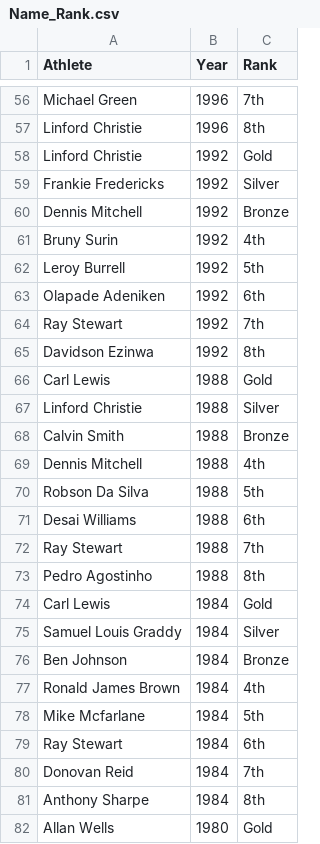
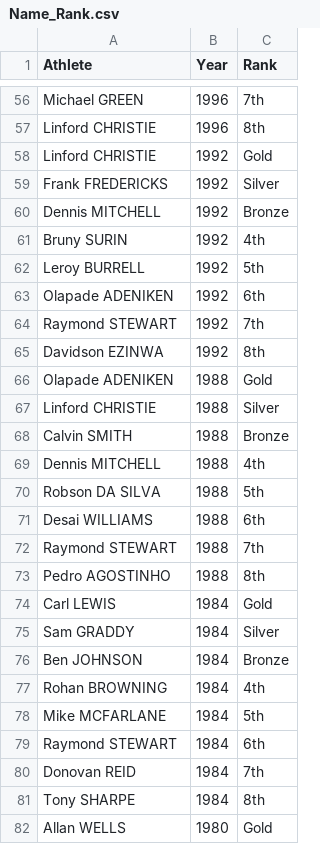
Before and after one commit to dashen2004/NUS_Group3, a CSV file: database/Name_Rank.csv, drawn as a sheet; only a part is shown, gaps mark what is left out; the diff covers the shown part only; the diff names each change by its address in the sheet, - before the commit and + after, or states it on an @@ line.

Commit message:
Match the name from Name_Rank.csv and sorted_athlete_sprint_data_updated.csv

```diff
--- a/database/Name_Rank.csv
+++ b/database/Name_Rank.csv
-A56 (Athlete): Michael Green
+A56 (Athlete): Michael GREEN
-A57:A58 (Athlete): Linford Christie
+A57:A58 (Athlete): Linford CHRISTIE
-A59 (Athlete): Frankie Fredericks
+A59 (Athlete): Frank FREDERICKS
-A60 (Athlete): Dennis Mitchell
+A60 (Athlete): Dennis MITCHELL
-A61 (Athlete): Bruny Surin
+A61 (Athlete): Bruny SURIN
-A62 (Athlete): Leroy Burrell
+A62 (Athlete): Leroy BURRELL
-A63 (Athlete): Olapade Adeniken
+A63 (Athlete): Olapade ADENIKEN
-A64 (Athlete): Ray Stewart
+A64 (Athlete): Raymond STEWART
-A65 (Athlete): Davidson Ezinwa
+A65 (Athlete): Davidson EZINWA
-A66 (Athlete): Carl Lewis
+A66 (Athlete): Olapade ADENIKEN
-A67 (Athlete): Linford Christie
+A67 (Athlete): Linford CHRISTIE
-A68 (Athlete): Calvin Smith
+A68 (Athlete): Calvin SMITH
-A69 (Athlete): Dennis Mitchell
+A69 (Athlete): Dennis MITCHELL
-A70 (Athlete): Robson Da Silva
+A70 (Athlete): Robson DA SILVA
-A71 (Athlete): Desai Williams
+A71 (Athlete): Desai WILLIAMS
-A72 (Athlete): Ray Stewart
+A72 (Athlete): Raymond STEWART
-A73 (Athlete): Pedro Agostinho
+A73 (Athlete): Pedro AGOSTINHO
-A74 (Athlete): Carl Lewis
+A74 (Athlete): Carl LEWIS
-A75 (Athlete): Samuel Louis Graddy
+A75 (Athlete): Sam GRADDY
-A76 (Athlete): Ben Johnson
+A76 (Athlete): Ben JOHNSON
-A77 (Athlete): Ronald James Brown
+A77 (Athlete): Rohan BROWNING
-A78 (Athlete): Mike Mcfarlane
+A78 (Athlete): Mike MCFARLANE
-A79 (Athlete): Ray Stewart
+A79 (Athlete): Raymond STEWART
-A80 (Athlete): Donovan Reid
+A80 (Athlete): Donovan REID
-A81 (Athlete): Anthony Sharpe
+A81 (Athlete): Tony SHARPE
-A82 (Athlete): Allan Wells
+A82 (Athlete): Allan WELLS
```
Also changed, not shown: 69 edited cells elsewhere in this file, 1 other file.
